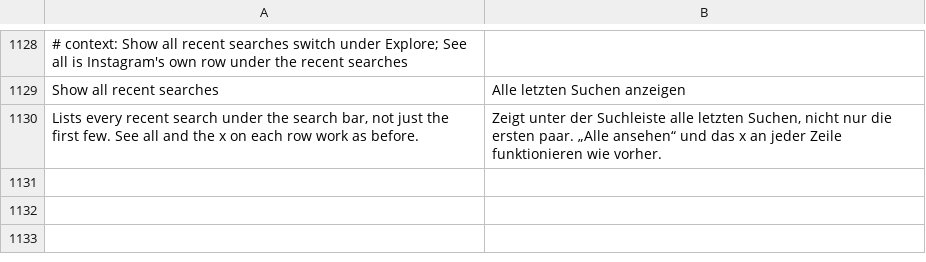
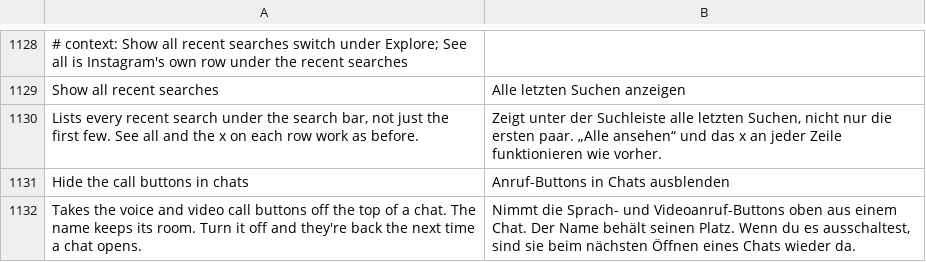
Before and after one commit to Aholicknight/HushGram, a TSV file: extensions/shared/library/src/main/l10n/de.tsv, drawn as a sheet; only a part is shown, gaps mark what is left out; the diff names each change by its address in the sheet, - before the commit and + after, or states it on an @@ line.

```diff
--- a/extensions/shared/library/src/main/l10n/de.tsv
+++ b/extensions/shared/library/src/main/l10n/de.tsv
+row 1131: Hide the call buttons in chats | Anruf-Buttons in Chats ausblenden
+row 1132: Takes the voice and video call buttons off the top of a chat. The name keeps its room. Turn it off and they're back the next time a chat opens. | Nimmt die Sprach- und Videoanruf-Buttons oben aus einem Chat. Der Name behält seinen Platz. Wenn du es ausschaltest, sind sie beim nächsten Öffnen eines Chats wieder da.
```
Also changed, not shown: extensions/shared/library/src/main/l10n/es.tsv, extensions/shared/library/src/main/l10n/it.tsv, 18 other files.
